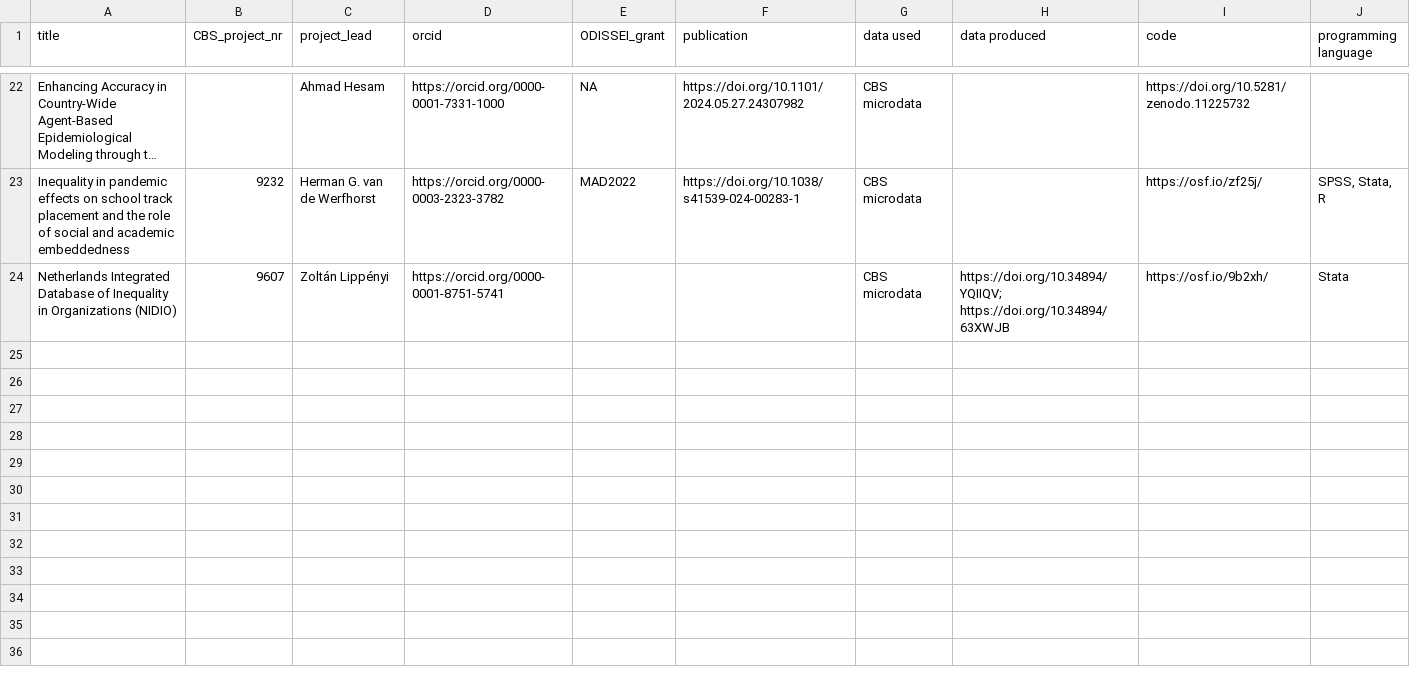
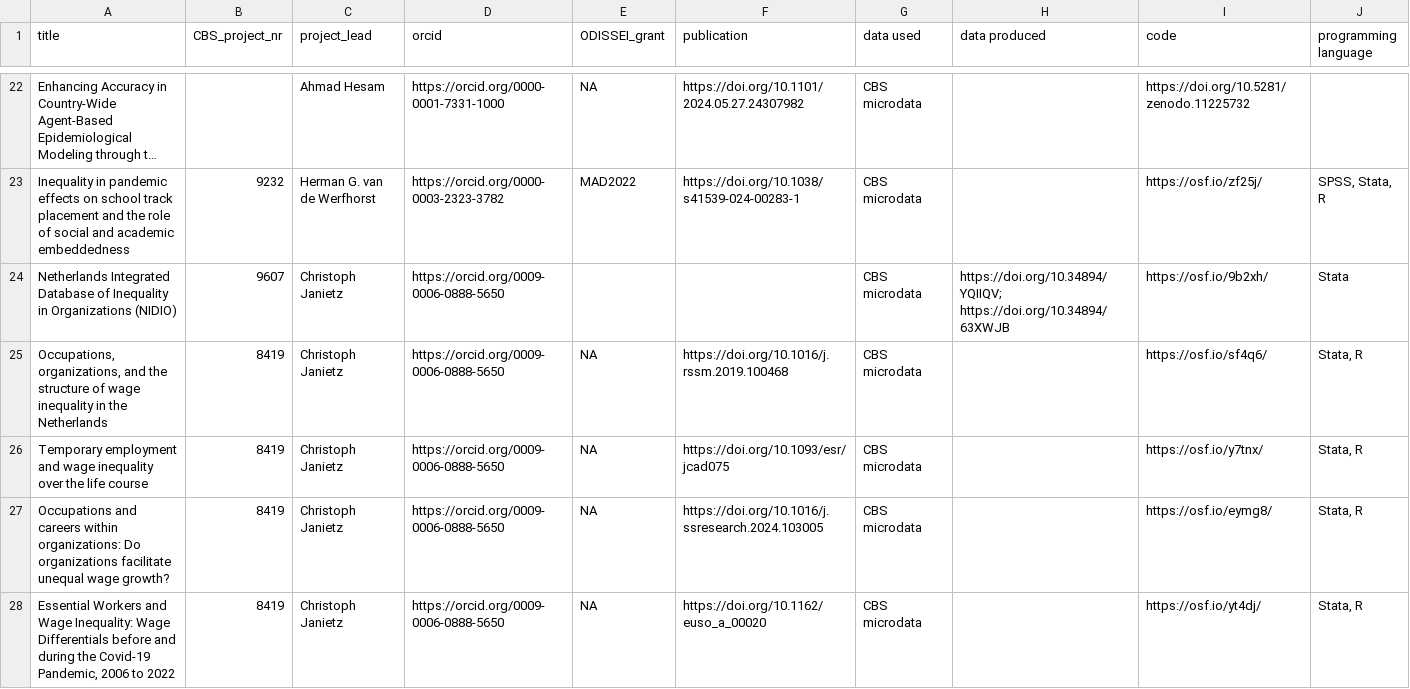
Before and after one commit to odissei-data/ODISSEI-code-library, a CSV file: _data/cbs.csv, drawn as a sheet; only a part is shown, gaps mark what is left out; long unchanged cells end in …; the diff names each change by its address in the sheet, - before the commit and + after, or states it on an @@ line.

Commit message:
added projects by Chris

```diff
--- a/_data/cbs.csv
+++ b/_data/cbs.csv
-C24 (project_lead): Zoltán Lippényi
+C24 (project_lead): Christoph Janietz
-D24 (orcid): https://orcid.org/0000-0001-8751-5741
+D24 (orcid): https://orcid.org/0009-0006-0888-5650
+row 25: Occupations, organizations, and the structure of wage inequality in the Netherlands | 8419 | Christoph Janietz | https://orcid.org/0009-0006-0888-5650 | NA | https://doi.org/10.1016/j.rssm.2019.100468 | CBS microdata |  | https://osf.io/sf4q6/ | Stata, R
+row 26: Temporary employment and wage inequality over the life course | 8419 | Christoph Janietz | https://orcid.org/0009-0006-0888-5650 | NA | https://doi.org/10.1093/esr/jcad075 | CBS microdata |  | https://osf.io/y7tnx/ | Stata, R
+row 27: Occupations and careers within organizations: Do organizations facilitate unequal wage growth? | 8419 | Christoph Janietz | https://orcid.org/0009-0006-0888-5650 | NA | https://doi.org/10.1016/j.ssresearch.2024.103005 | CBS microdata |  | https://osf.io/eymg8/ | Stata, R
+row 28: Essential Workers and Wage Inequality: Wage Differentials before and during the Covid-19 Pandemic, 2006 to 2022 | 8419 | Christoph Janietz | https://orcid.org/0009-0006-0888-5650 | NA | https://doi.org/10.1162/euso_a_00020 | CBS microdata |  | https://osf.io/yt4dj/ | Stata, R
```
